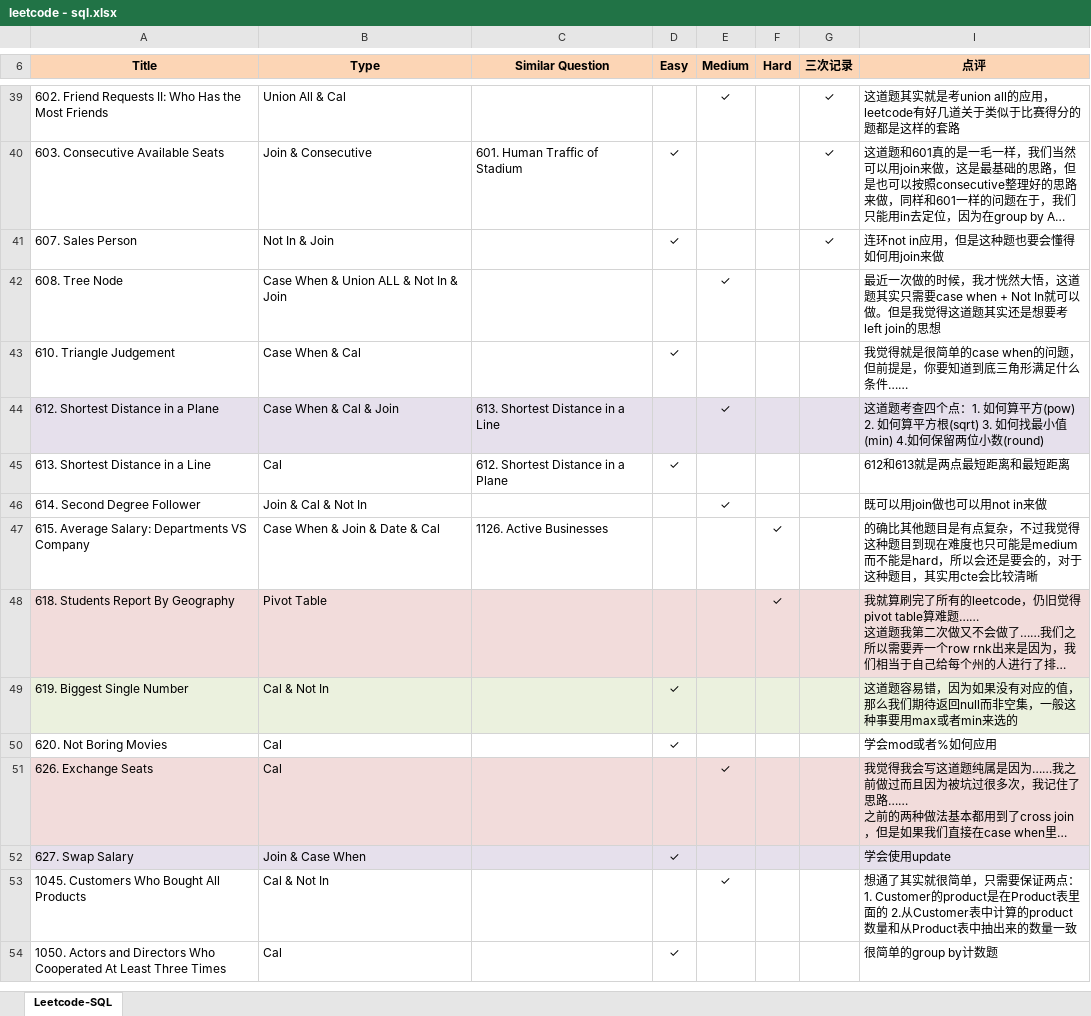
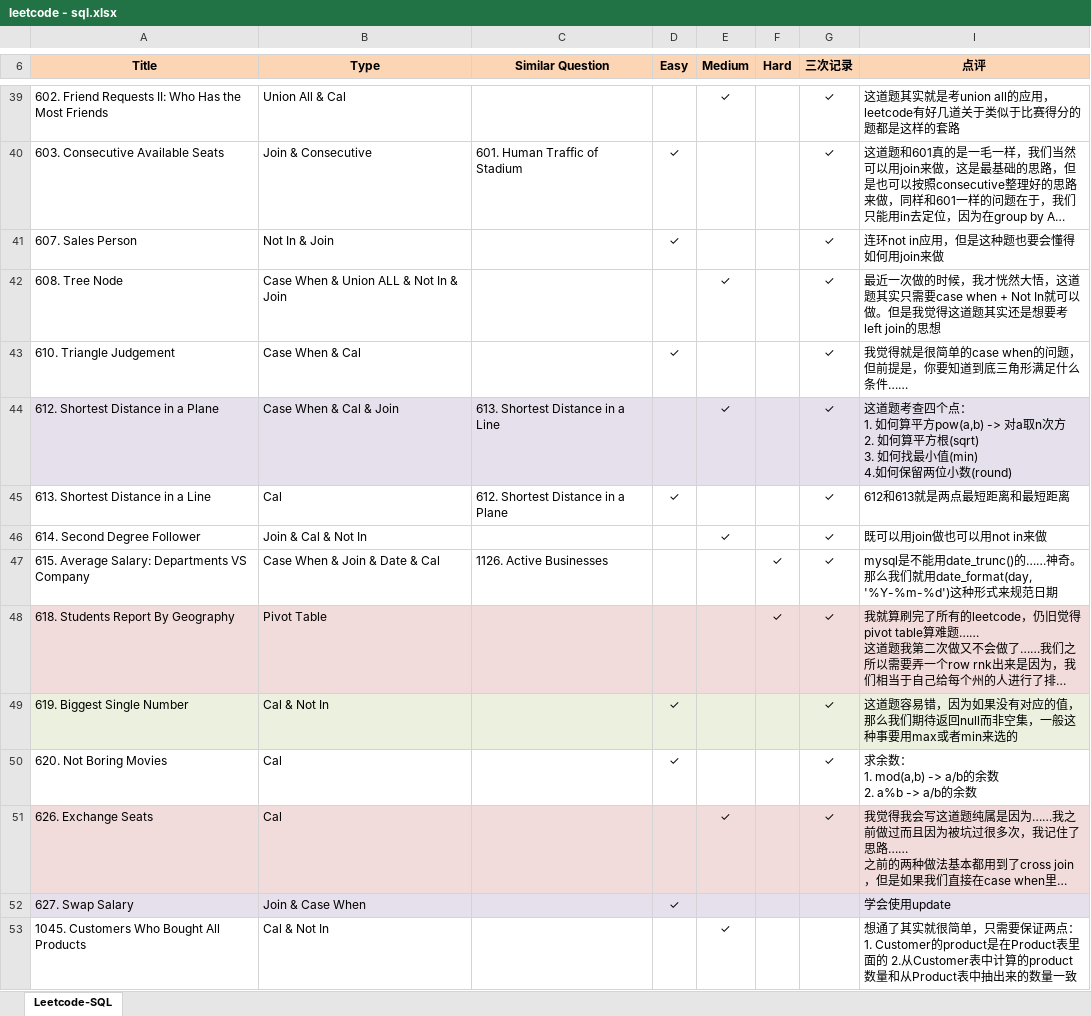
Before and after one commit to Jeanzw/LeetCode_Practice, an Excel workbook: SQL/leetcode - sql.xlsx, sheet Leetcode-SQL, drawn as a sheet; only a part is shown, gaps mark what is left out; the shorter side is filled out with more unchanged rows; long unchanged cells end in …; values as stored, in another font and other column widths than the file's, no borders; ↵ is a line break in a cell; the diff names each change by its address in the sheet, - before the commit and + after, or states it on an @@ line.

```diff
--- a/SQL/leetcode - sql.xlsx (sheet Leetcode-SQL)
+++ b/SQL/leetcode - sql.xlsx (sheet Leetcode-SQL)
-G42:G51 (三次记录): (empty)
+G42:G51 (三次记录): ✓
-I44 (点评): …四个点：1. 如何算平方(pow) 2. 如何算…
+I44 (点评): …四个点： ↵ 1. 如何算平方pow(a,b) -> 对a取n次方 ↵ 2. 如何算…
-I47 (点评): 的确比其他题目是有点复杂，不过我觉得这种题目到现在难度也只可能是medium而不能是hard，所以会还是要会的，对于这种题目，其实用cte会比较清晰
+I47 (点评): mysql是不能用date_trunc()的……神奇。那么我们就用date_format(day, '%Y-%m-%d')这种形式来规范日期
-I50 (点评): 学会mod或者%如何应用
+I50 (点评): 求余数： ↵ 1. mod(a,b) -> a/b的余数 ↵ 2. a%b -> a/b的余数
```
Also changed, not shown: 5 other files.
